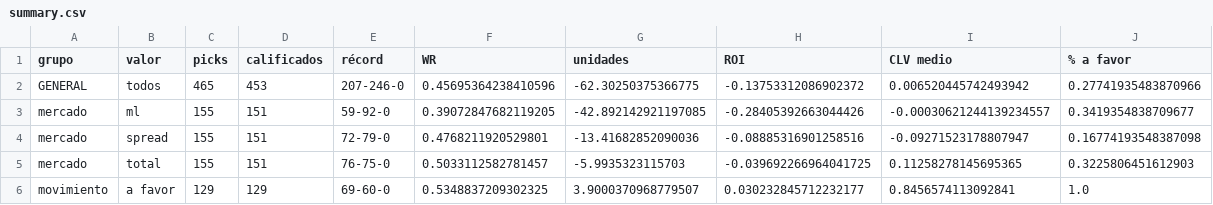
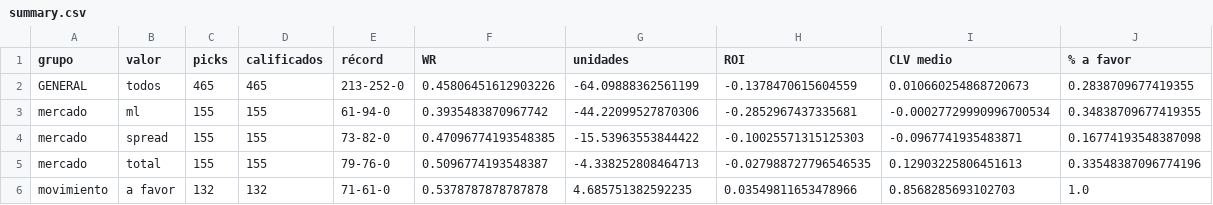
Before and after one commit to DaveBarracuda/nba-quant, a CSV file: ledger/github/summary.csv, drawn as a sheet; only a part is shown; the diff covers the shown part only.

```diff
--- a/ledger/github/summary.csv
+++ b/ledger/github/summary.csv
@@ -1,6 +1,6 @@
 grupo,valor,picks,calificados,récord,WR,unidades,ROI,CLV medio,% a favor
-GENERAL,todos,465,453,207-246-0,0.45695364238410596,-62.30250375366775,-0.13753312086902372,0.006520445742493942,0.27741935483870966
-mercado,ml,155,151,59-92-0,0.39072847682119205,-42.892142921197085,-0.28405392663044426,-0.00030621244139234557,0.3419354838709677
-mercado,spread,155,151,72-79-0,0.4768211920529801,-13.41682852090036,-0.08885316901258516,-0.09271523178807947,0.16774193548387098
-mercado,total,155,151,76-75-0,0.5033112582781457,-5.9935323115703,-0.039692266964041725,0.11258278145695365,0.3225806451612903
-movimiento,a favor,129,129,69-60-0,0.5348837209302325,3.9000370968779507,0.030232845712232177,0.8456574113092841,1.0
+GENERAL,todos,465,465,213-252-0,0.45806451612903226,-64.09888362561199,-0.1378470615604559,0.010660254868720673,0.2838709677419355
+mercado,ml,155,155,61-94-0,0.3935483870967742,-44.22099527870306,-0.2852967437335681,-0.00027729990996700534,0.34838709677419355
+mercado,spread,155,155,73-82-0,0.47096774193548385,-15.53963553844422,-0.10025571315125303,-0.0967741935483871,0.16774193548387098
+mercado,total,155,155,79-76-0,0.5096774193548387,-4.338252808464713,-0.027988727796546535,0.12903225806451613,0.33548387096774196
+movimiento,a favor,132,132,71-61-0,0.5378787878787878,4.685751382592235,0.03549811653478966,0.8568285693102703,1.0
```
Also changed, not shown: 4 removed rows and 93 edited cells elsewhere in this file, ledger/github/picks.csv, 1 other file.
